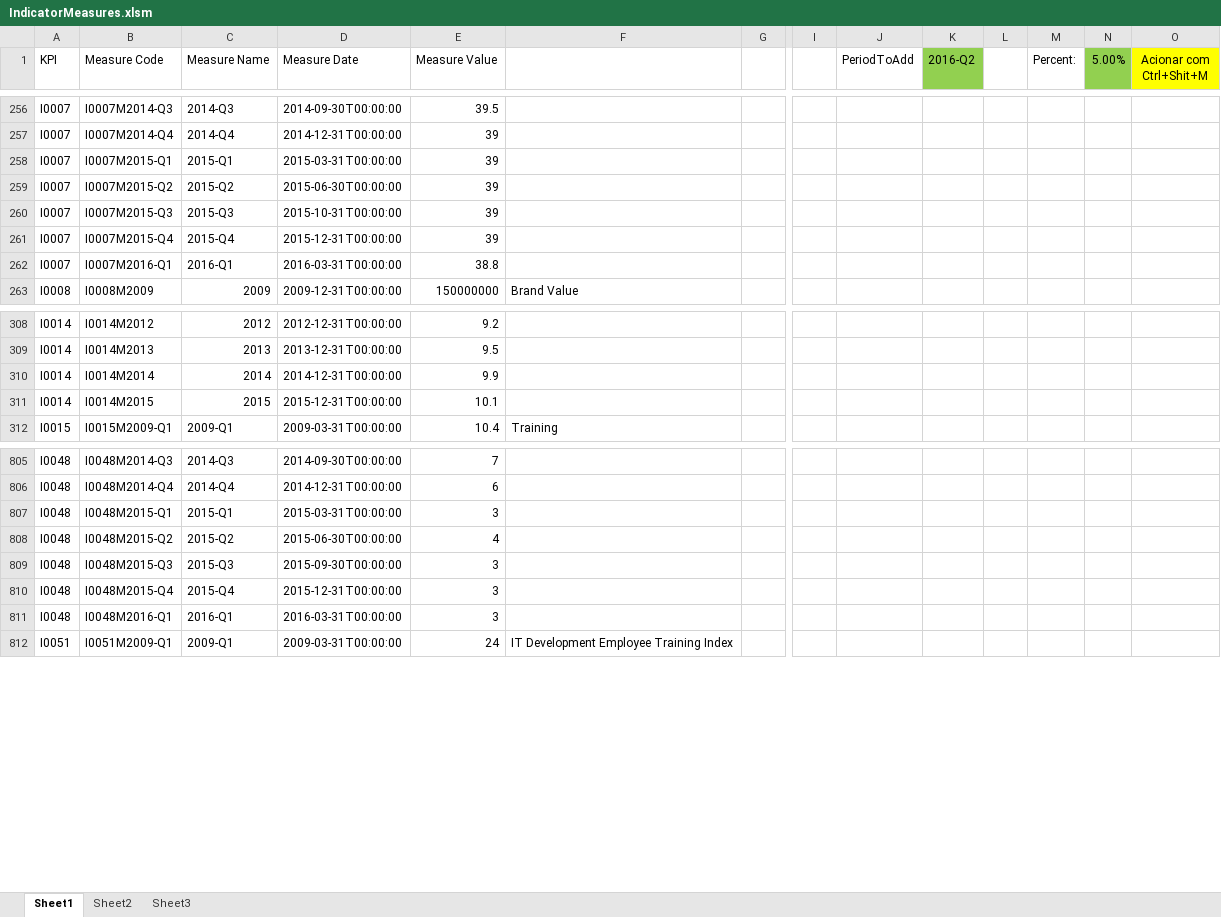
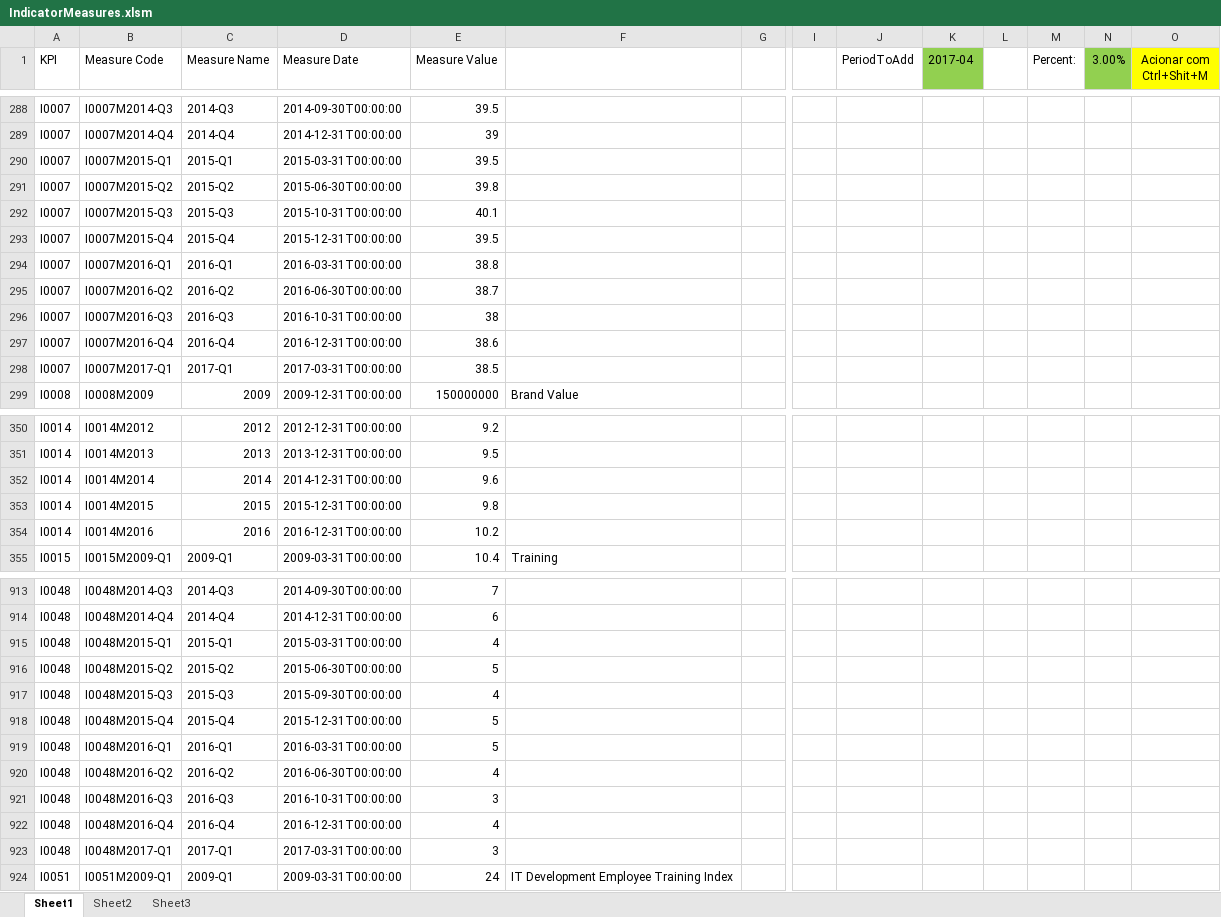
Before and after one commit to CALATAMITBMCOE/Strategic-Alignment, an Excel workbook: DataLoad/IndicatorMeasures.xlsm, sheet Sheet1, drawn as a sheet; only a part is shown, gaps mark what is left out; values as stored, in another font and other column widths than the file's, no borders; addresses are those after the commit; rows hold the shown columns only; the diff covers the shown part only; the diff names each change by its address in the sheet, - before the commit and + after, or states it on an @@ line.

```diff
--- a/DataLoad/IndicatorMeasures.xlsm (sheet Sheet1)
+++ b/DataLoad/IndicatorMeasures.xlsm (sheet Sheet1)
-K1: 2016-Q2
+K1: 2017-04
-N1: 5.00%
+N1: 3.00%
-E290 (Measure Value): 39
+E290 (Measure Value): 39.5
-E291 (Measure Value): 39
+E291 (Measure Value): 39.8
-E292 (Measure Value): 39
+E292 (Measure Value): 40.1
-E293 (Measure Value): 39
+E293 (Measure Value): 39.5
+row 295: I0007 | I0007M2016-Q2 | 2016-Q2 | 2016-06-30T00:00:00 | 38.7
+row 296: I0007 | I0007M2016-Q3 | 2016-Q3 | 2016-10-31T00:00:00 | 38
+row 297: I0007 | I0007M2016-Q4 | 2016-Q4 | 2016-12-31T00:00:00 | 38.6
+row 298: I0007 | I0007M2017-Q1 | 2017-Q1 | 2017-03-31T00:00:00 | 38.5
-E352 (Measure Value): 9.9
+E352 (Measure Value): 9.6
-E353 (Measure Value): 10.1
+E353 (Measure Value): 9.8
+row 354: I0014 | I0014M2016 | 2016 | 2016-12-31T00:00:00 | 10.2
-E915 (Measure Value): 3
+E915 (Measure Value): 4
-E916 (Measure Value): 4
+E916 (Measure Value): 5
-E917 (Measure Value): 3
+E917 (Measure Value): 4
-E918:E919 (Measure Value): 3
+E918:E919 (Measure Value): 5
+row 920: I0048 | I0048M2016-Q2 | 2016-Q2 | 2016-06-30T00:00:00 | 4
+row 921: I0048 | I0048M2016-Q3 | 2016-Q3 | 2016-10-31T00:00:00 | 3
+row 922: I0048 | I0048M2016-Q4 | 2016-Q4 | 2016-12-31T00:00:00 | 4
+row 923: I0048 | I0048M2017-Q1 | 2017-Q1 | 2017-03-31T00:00:00 | 3
```
Also changed, not shown: 131 added rows and 1 edited cell elsewhere in this sheet, formulas that keep their value, DataLoad/IndicatorTargets.xlsm, 17 other files.
